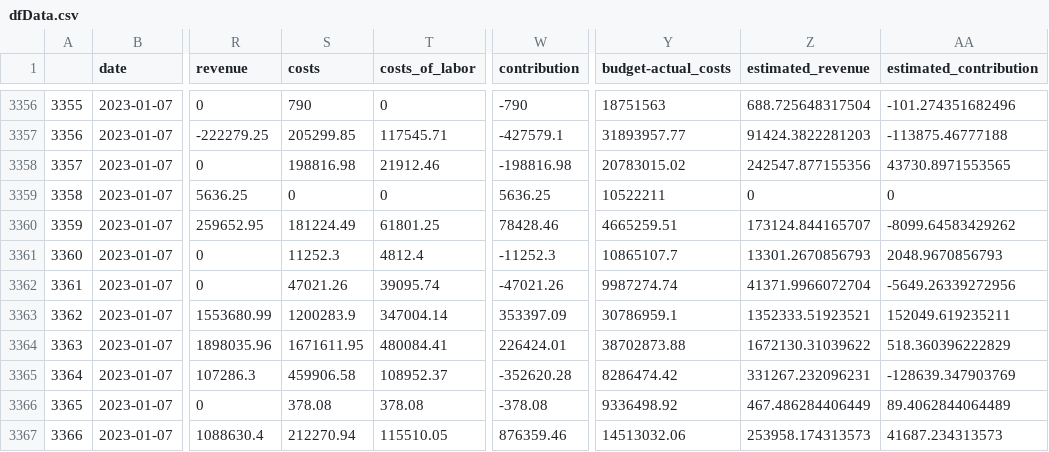
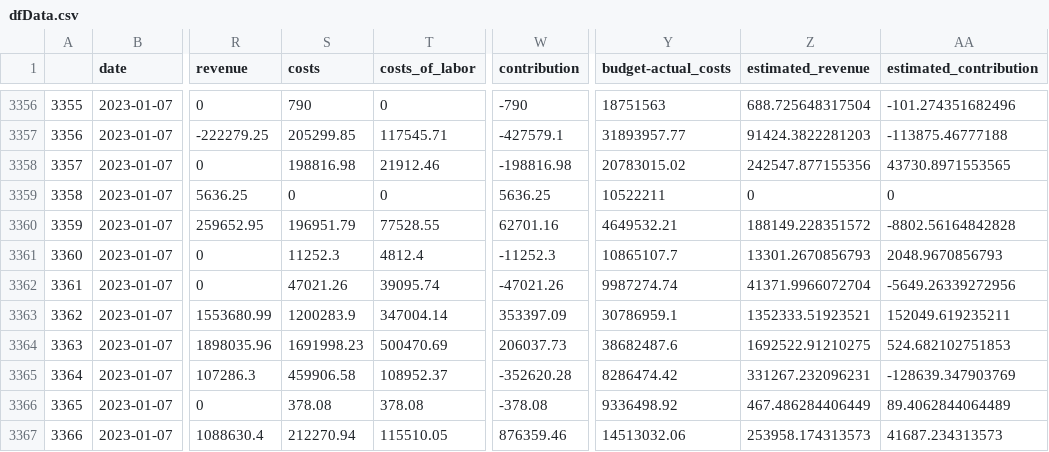
Before and after one commit to tobiasbrammer/4873-Project-based-Internship, a CSV file: Data/dfData.csv, drawn as a sheet; only a part is shown, gaps mark what is left out; the diff names each change by its address in the sheet, - before the commit and + after, or states it on an @@ line.

```diff
--- a/Data/dfData.csv
+++ b/Data/dfData.csv
-S3360 (costs): 181224.49
+S3360 (costs): 196951.79
-T3360 (costs_of_labor): 61801.25
+T3360 (costs_of_labor): 77528.55
-W3360 (contribution): 78428.46
+W3360 (contribution): 62701.16
-Y3360 (budget-actual_costs): 4665259.51
+Y3360 (budget-actual_costs): 4649532.21
-Z3360 (estimated_revenue): 173124.844165707
+Z3360 (estimated_revenue): 188149.228351572
-AA3360 (estimated_contribution): -8099.64583429262
+AA3360 (estimated_contribution): -8802.56164842828
-S3364 (costs): 1671611.95
+S3364 (costs): 1691998.23
-T3364 (costs_of_labor): 480084.41
+T3364 (costs_of_labor): 500470.69
-W3364 (contribution): 226424.01
+W3364 (contribution): 206037.73
-Y3364 (budget-actual_costs): 38702873.88
+Y3364 (budget-actual_costs): 38682487.6
-Z3364 (estimated_revenue): 1672130.31039622
+Z3364 (estimated_revenue): 1692522.91210275
-AA3364 (estimated_contribution): 518.360396222829
+AA3364 (estimated_contribution): 524.682102751853
```
Also changed, not shown: 1 other file.
